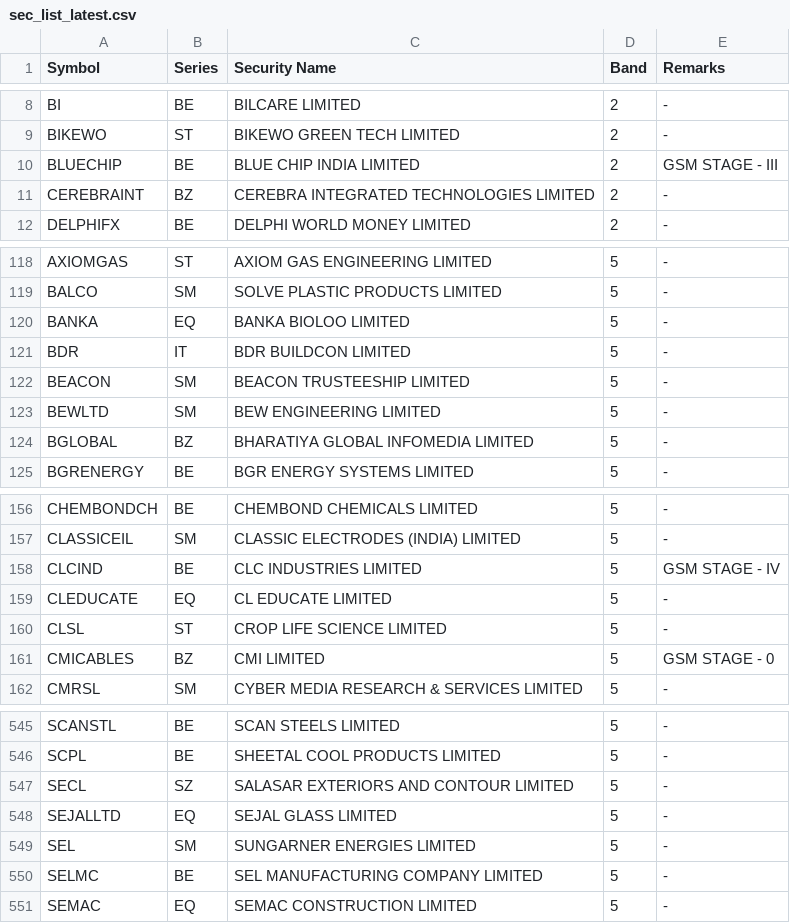
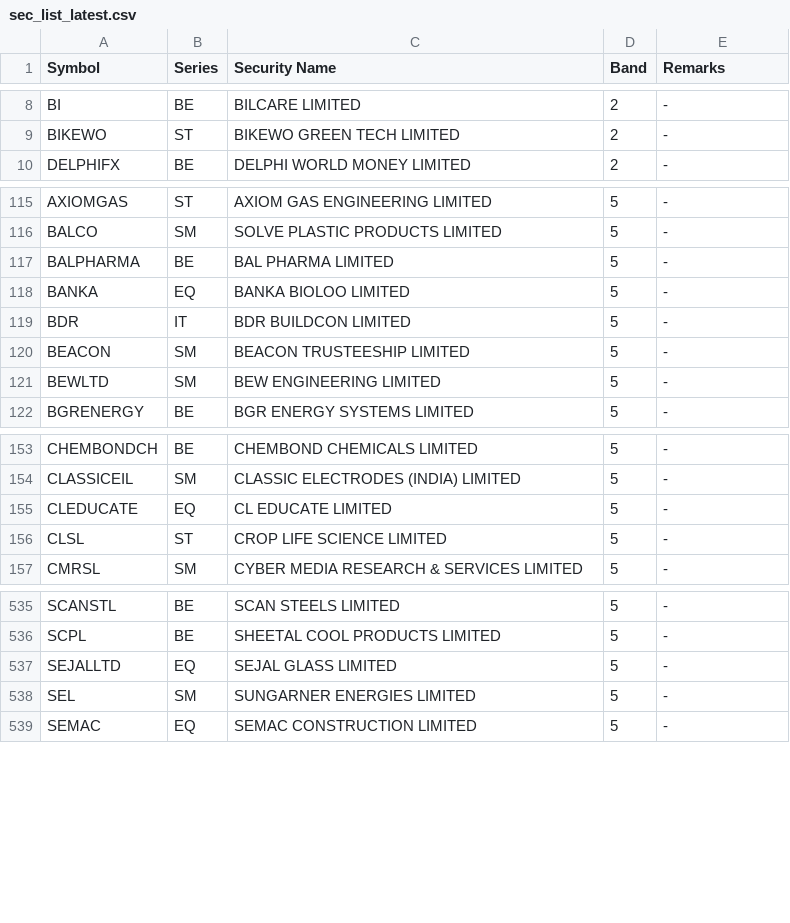
Before and after one commit to Adiversion/screener-backtest, a CSV file: data/sec_list_latest.csv, drawn as a sheet; only a part is shown, gaps mark what is left out; removed rows and columns are numbered as before the commit, all else as after; the diff covers the shown part only; the diff names each change by its address in the sheet, - before the commit and + after, or states it on an @@ line.

```diff
--- a/data/sec_list_latest.csv
+++ b/data/sec_list_latest.csv
-row 10: BLUECHIP | BE | BLUE CHIP INDIA LIMITED | 2 | GSM STAGE - III
-row 11: CEREBRAINT | BZ | CEREBRA INTEGRATED TECHNOLOGIES LIMITED | 2 | -
+row 117: BALPHARMA | BE | BAL PHARMA LIMITED | 5 | -
-row 124: BGLOBAL | BZ | BHARATIYA GLOBAL INFOMEDIA LIMITED | 5 | -
-row 158: CLCIND | BE | CLC INDUSTRIES LIMITED | 5 | GSM STAGE - IV
-row 161: CMICABLES | BZ | CMI LIMITED | 5 | GSM STAGE - 0
-row 547: SECL | SZ | SALASAR EXTERIORS AND CONTOUR LIMITED | 5 | -
-row 550: SELMC | BE | SEL MANUFACTURING COMPANY LIMITED | 5 | -
```
Also changed, not shown: 9 added rows, 18 removed rows and 1 edited cell elsewhere in this file, data/corporate_actions.csv, 16 other files.
